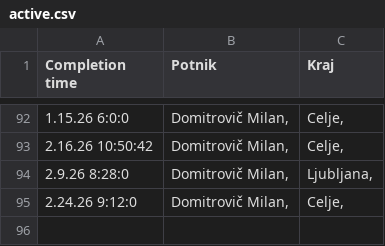
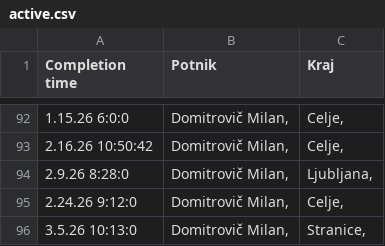
Before and after one commit to SRP-B/dat-za, a CSV file: active.csv, drawn as a sheet; only a part is shown, gaps mark what is left out; the diff names each change by its address in the sheet, - before the commit and + after, or states it on an @@ line.

Commit message:
Appv12

```diff
--- a/active.csv
+++ b/active.csv
+row 96: 3.5.26 10:13:0 | Domitrovič Milan, | Stranice,
```
